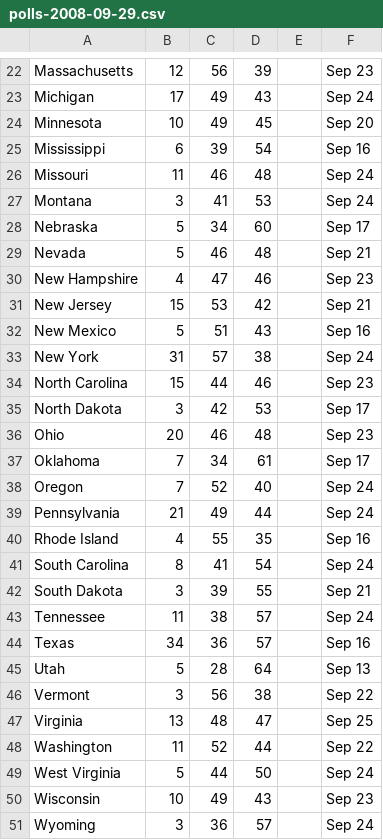
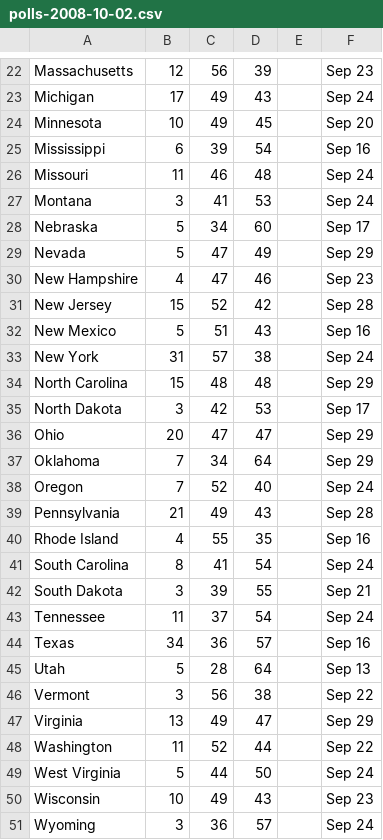
Before and after one commit to rossta/poll, a CSV file: archive/polls-2008-10-02.csv (was archive/polls-2008-09-29.csv), drawn as a sheet; only a part is shown, gaps mark what is left out; the diff covers the shown part only.

Commit message:
Fixing poll archive, latest poll data; script for 10/2

```diff
--- a/archive/polls-2008-09-29.csv
+++ b/archive/polls-2008-10-02.csv
@@ -28,13 +28,13 @@ Montana,3,41,53,,Sep 24
 Nebraska,5,34,60,,Sep 17
-Nevada,5,46,48,,Sep 21
+Nevada,5,47,49,,Sep 29
 New Hampshire,4,47,46,,Sep 23
-New Jersey,15,53,42,,Sep 21
+New Jersey,15,52,42,,Sep 28
 New Mexico,5,51,43,,Sep 16
 New York,31,57,38,,Sep 24
-North Carolina,15,44,46,,Sep 23
+North Carolina,15,48,48,,Sep 29
 North Dakota,3,42,53,,Sep 17
-Ohio,20,46,48,,Sep 23
-Oklahoma,7,34,61,,Sep 17
+Ohio,20,47,47,,Sep 29
+Oklahoma,7,34,64,,Sep 29
 Oregon,7,52,40,,Sep 24
-Pennsylvania,21,49,44,,Sep 24
+Pennsylvania,21,49,43,,Sep 28
 Rhode Island,4,55,35,,Sep 16
@@ -42,3 +42,3 @@ South Carolina,8,41,54,,Sep 24
 South Dakota,3,39,55,,Sep 21
-Tennessee,11,38,57,,Sep 24
+Tennessee,11,37,54,,Sep 24
 Texas,34,36,57,,Sep 16
@@ -46,3 +46,3 @@ Utah,5,28,64,,Sep 13
 Vermont,3,56,38,,Sep 22
-Virginia,13,48,47,,Sep 25
+Virginia,13,49,47,,Sep 29
 Washington,11,52,44,,Sep 22
```
Also changed, not shown: 12 edited cells elsewhere in this file, 1 other file.
